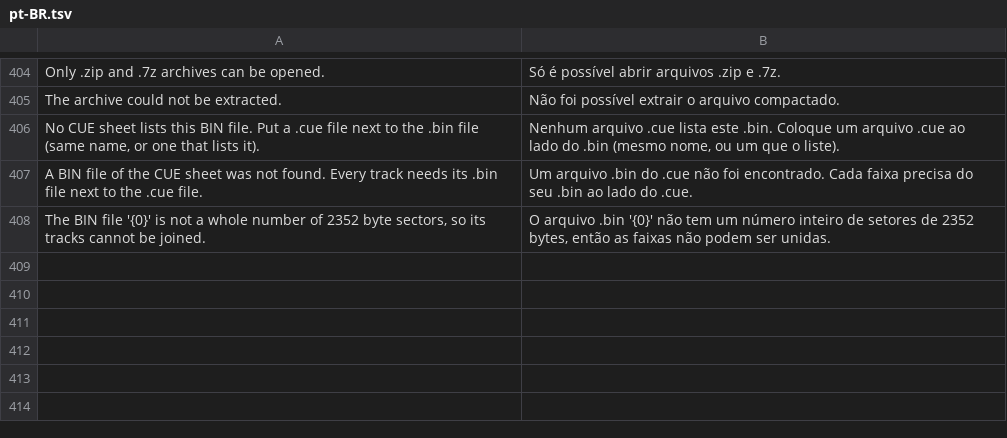
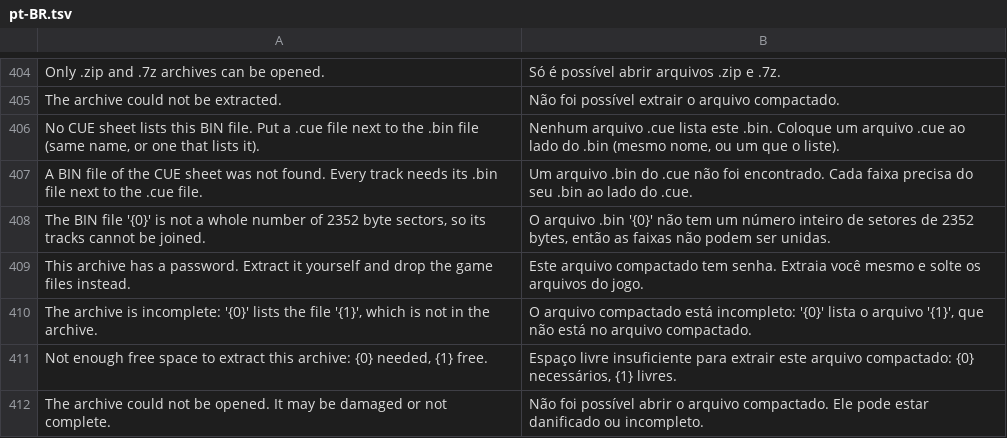
Before and after one commit to Victor-Hugo-PZ/PS-Classics-fPKG, a TSV file: Shared/PSClassics.Core/Localization/pt-BR.tsv, drawn as a sheet; only a part is shown, gaps mark what is left out; the diff names each change by its address in the sheet, - before the commit and + after, or states it on an @@ line.

```diff
--- a/Shared/PSClassics.Core/Localization/pt-BR.tsv
+++ b/Shared/PSClassics.Core/Localization/pt-BR.tsv
+row 409: This archive has a password. Extract it yourself and drop the game files instead. | Este arquivo compactado tem senha. Extraia você mesmo e solte os arquivos do jogo.
+row 410: The archive is incomplete: '{0}' lists the file '{1}', which is not in the archive. | O arquivo compactado está incompleto: '{0}' lista o arquivo '{1}', que não está no arquivo compactado.
+row 411: Not enough free space to extract this archive: {0} needed, {1} free. | Espaço livre insuficiente para extrair este arquivo compactado: {0} necessários, {1} livres.
+row 412: The archive could not be opened. It may be damaged or not complete. | Não foi possível abrir o arquivo compactado. Ele pode estar danificado ou incompleto.
```
Also changed, not shown: 4 other files.
